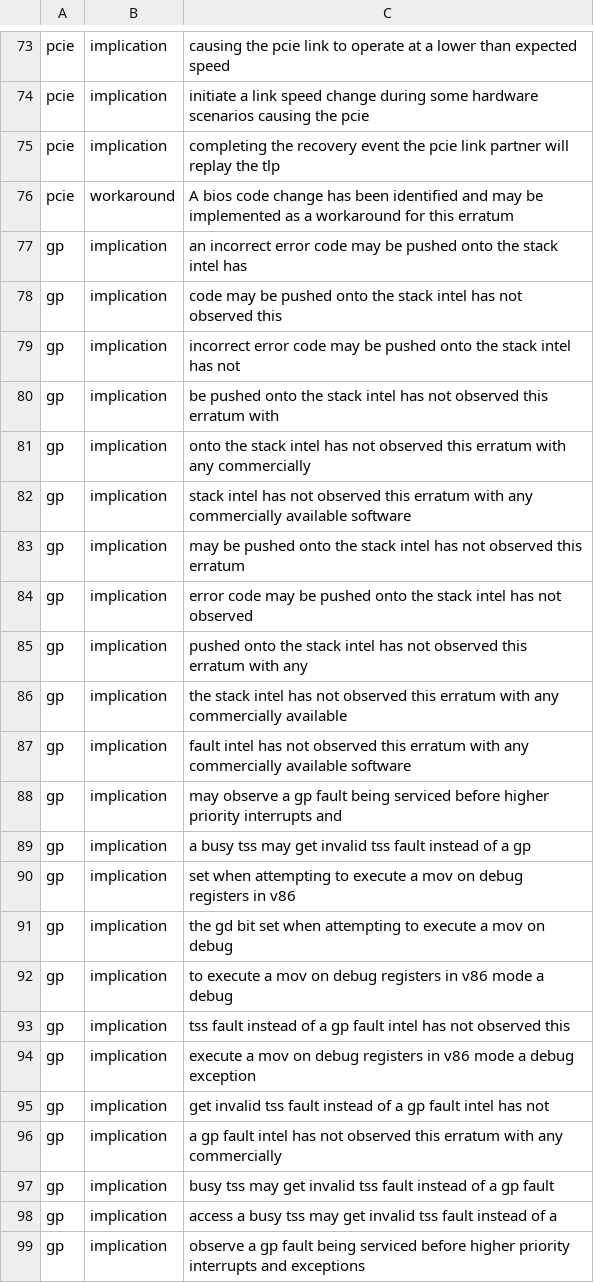
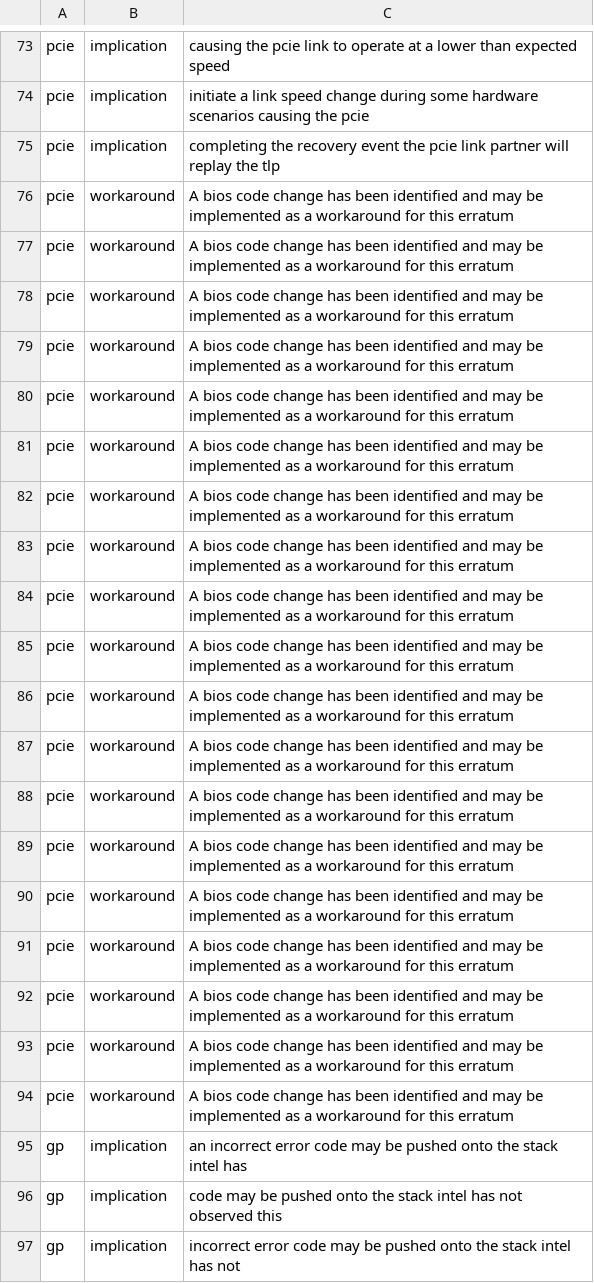
Before and after one commit to Crista23/eecs573, a TSV file: phrase extraction/results.tsv (was phrase extraction/cooccur.tsv), drawn as a sheet; only a part is shown, gaps mark what is left out; the shorter side is filled out with more unchanged rows; the diff covers the shown part only.

```diff
--- a/phrase extraction/cooccur.tsv
+++ b/phrase extraction/results.tsv
@@ -76,2 +76,20 @@ pcie	implication	completing the recovery event the pcie link partner will replay
 pcie	workaround	A bios code change has been identified and may be implemented as a workaround for this erratum
+pcie	workaround	A bios code change has been identified and may be implemented as a workaround for this erratum
+pcie	workaround	A bios code change has been identified and may be implemented as a workaround for this erratum
+pcie	workaround	A bios code change has been identified and may be implemented as a workaround for this erratum
+pcie	workaround	A bios code change has been identified and may be implemented as a workaround for this erratum
+pcie	workaround	A bios code change has been identified and may be implemented as a workaround for this erratum
+pcie	workaround	A bios code change has been identified and may be implemented as a workaround for this erratum
+pcie	workaround	A bios code change has been identified and may be implemented as a workaround for this erratum
+pcie	workaround	A bios code change has been identified and may be implemented as a workaround for this erratum
+pcie	workaround	A bios code change has been identified and may be implemented as a workaround for this erratum
+pcie	workaround	A bios code change has been identified and may be implemented as a workaround for this erratum
+pcie	workaround	A bios code change has been identified and may be implemented as a workaround for this erratum
+pcie	workaround	A bios code change has been identified and may be implemented as a workaround for this erratum
+pcie	workaround	A bios code change has been identified and may be implemented as a workaround for this erratum
+pcie	workaround	A bios code change has been identified and may be implemented as a workaround for this erratum
+pcie	workaround	A bios code change has been identified and may be implemented as a workaround for this erratum
+pcie	workaround	A bios code change has been identified and may be implemented as a workaround for this erratum
+pcie	workaround	A bios code change has been identified and may be implemented as a workaround for this erratum
+pcie	workaround	A bios code change has been identified and may be implemented as a workaround for this erratum
 gp	implication	an incorrect error code may be pushed onto the stack intel has
```
Also changed, not shown: 26 added rows elsewhere in this file, 2 other files.
